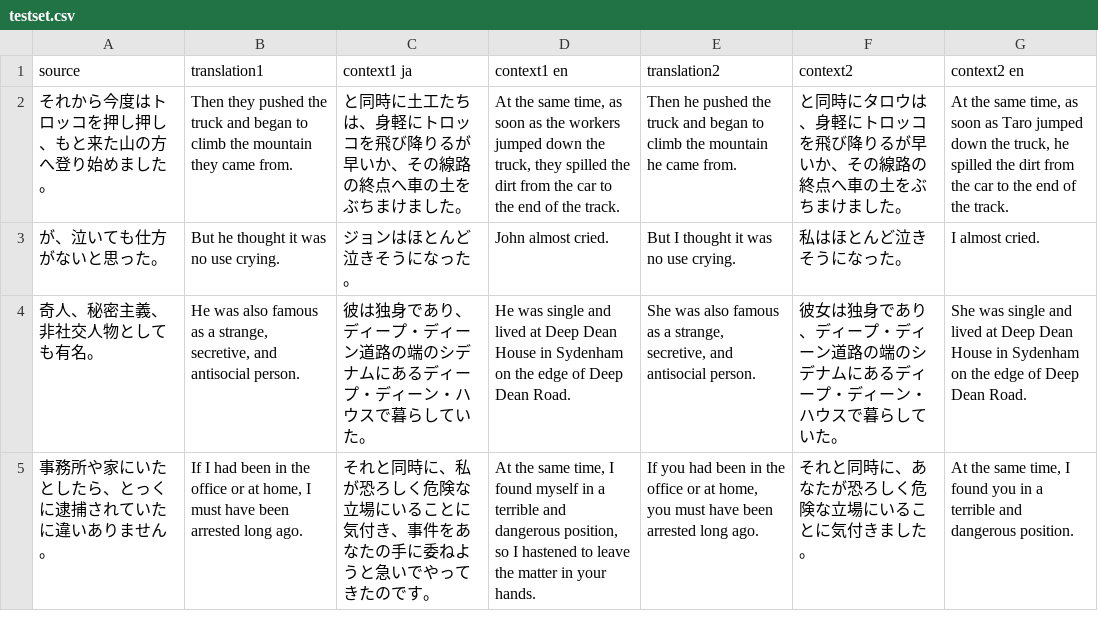
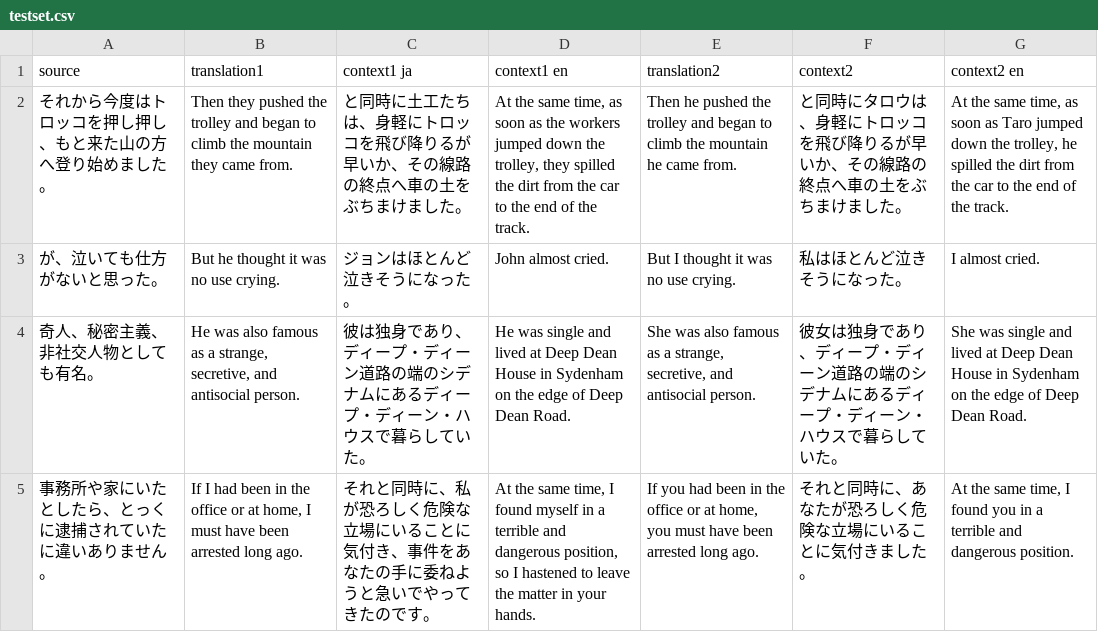
Before and after one commit to sugi-a/discomt2019, a CSV file: discourse_test_set/ja-en/testset.csv, drawn as a sheet; only a part is shown.

Commit message:
tiny revision of English "truck" -> "trolley"

```diff
--- a/discourse_test_set/ja-en/testset.csv
+++ b/discourse_test_set/ja-en/testset.csv
@@ -1,3 +1,3 @@
 source,translation1,context1 ja,context1 en,translation2,context2,context2 en
-それから今度はトロッコを押し押し、もと来た山の方へ登り始めました。,Then they pushed the truck and began to climb the mountain they came from.,と同時に土工たちは、身軽にトロッコを飛び降りるが早いか、その線路の終点へ車の土をぶちまけました。,"At the same time, as soon as the workers jumped down the truck, they spilled the dirt from the car to the end of the track.",Then he pushed the truck and began to climb the mountain he came from.,と同時にタロウは、身軽にトロッコを飛び降りるが早いか、その線路の終点へ車の土をぶちまけました。,"At the same time, as soon as Taro jumped down the truck, he spilled the dirt from the car to the end of the track."
+それから今度はトロッコを押し押し、もと来た山の方へ登り始めました。,Then they pushed the trolley and began to climb the mountain they came from.,と同時に土工たちは、身軽にトロッコを飛び降りるが早いか、その線路の終点へ車の土をぶちまけました。,"At the same time, as soon as the workers jumped down the trolley, they spilled the dirt from the car to the end of the track.",Then he pushed the trolley and began to climb the mountain he came from.,と同時にタロウは、身軽にトロッコを飛び降りるが早いか、その線路の終点へ車の土をぶちまけました。,"At the same time, as soon as Taro jumped down the trolley, he spilled the dirt from the car to the end of the track."
 が、泣いても仕方がないと思った。,But he thought it was no use crying.,ジョンはほとんど泣きそうになった。,John almost cried.,But I thought it was no use crying.,私はほとんど泣きそうになった。,I almost cried.
```
Also changed, not shown: 1 other file.
